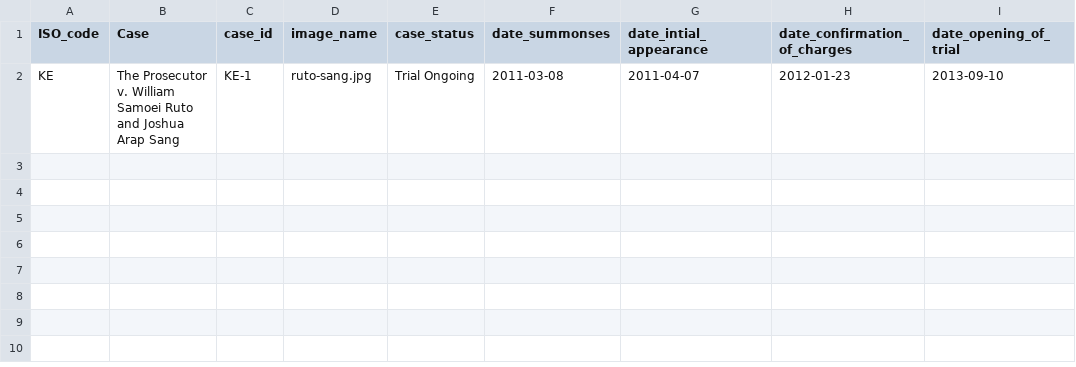
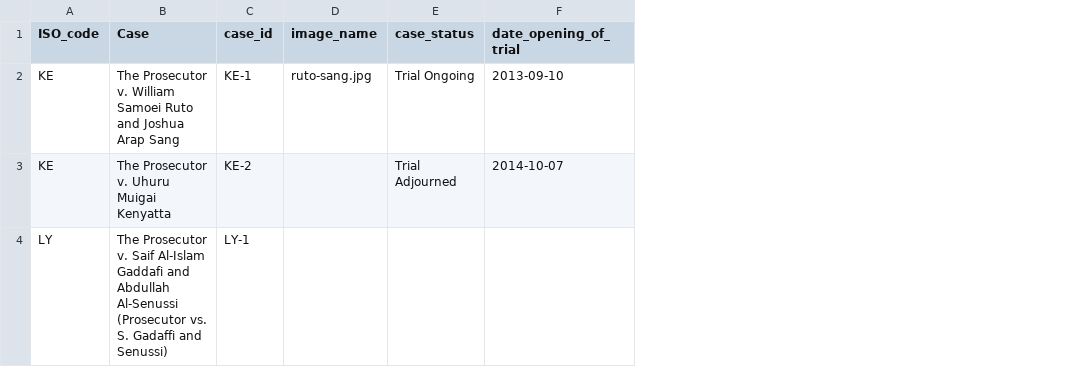
Before and after one commit to theNewDynamic/aba-icc, a CSV file: _data/situations-and-cases-cases.csv, drawn as a sheet; removed rows and columns are numbered as before the commit, all else as after; the diff names each change by its address in the sheet, - before the commit and + after, or states it on an @@ line.

```diff
--- a/_data/situations-and-cases-cases.csv
+++ b/_data/situations-and-cases-cases.csv
-column F (date_summonses), row 2: 2011-03-08
-column G (date_intial_appearance), row 2: 2011-04-07
-column H (date_confirmation_of_charges), row 2: 2012-01-23
+row 3: KE | The Prosecutor v. Uhuru Muigai Kenyatta | KE-2 |  | Trial Adjourned | 2014-10-07
+row 4: LY | The Prosecutor v. Saif Al-Islam Gaddafi and Abdullah Al-Senussi (Prosecutor vs. S. Gadaffi and Senussi) | LY-1
```
Also changed, not shown: _data/situations-and-cases-countries.csv, _data/situations-and-cases-people.csv, 7 other files.
